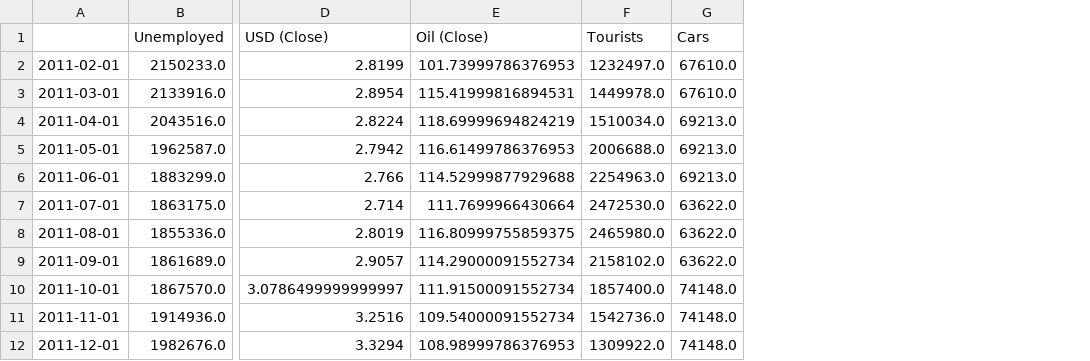
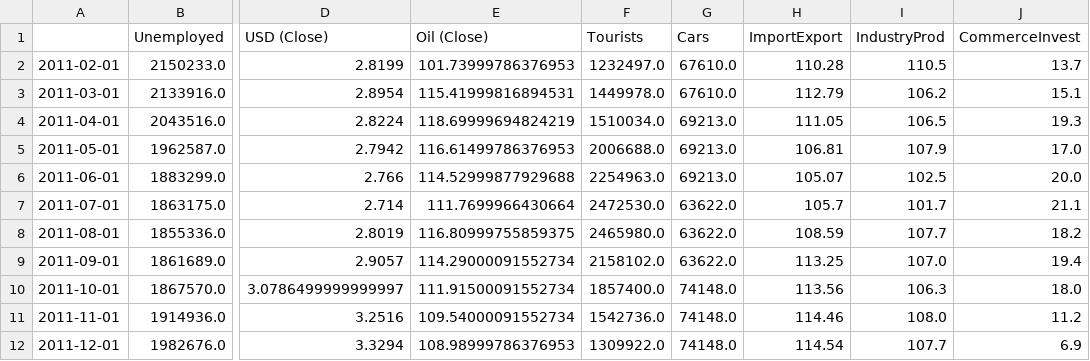
Before and after one commit to ewapelc/Unemployment-Data-Analysis, a CSV file: files/dataset.csv, drawn as a sheet; only a part is shown, gaps mark what is left out; the diff names each change by its address in the sheet, - before the commit and + after, or states it on an @@ line.

```diff
--- a/files/dataset.csv
+++ b/files/dataset.csv
+column H (ImportExport), rows 2-12: 110.28 | 112.79 | 111.05 | 106.81 | 105.07 | 105.7 | 108.59 | 113.25 | 113.56 | 114.46 | 114.54
+column I (IndustryProd), rows 2-12: 110.5 | 106.2 | 106.5 | 107.9 | 102.5 | 101.7 | 107.7 | 107.0 | 106.3 | 108.0 | 107.7
+column J (CommerceInvest), rows 2-12: 13.7 | 15.1 | 19.3 | 17.0 | 20.0 | 21.1 | 18.2 | 19.4 | 18.0 | 11.2 | 6.9
```
Also changed, not shown: 34 other files.
